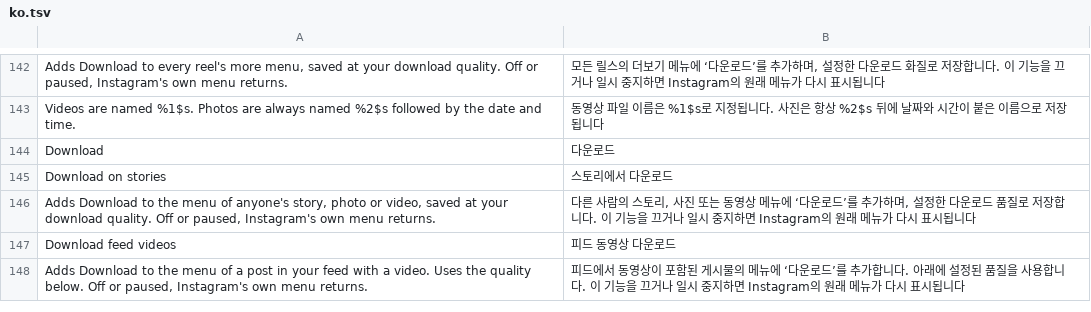
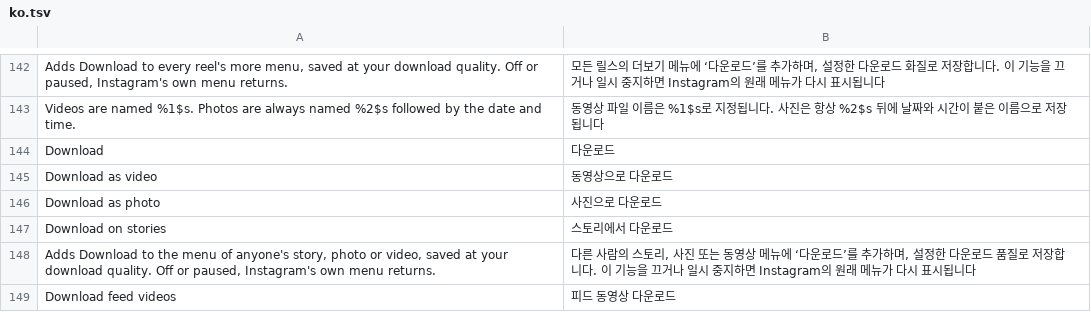
Before and after one commit to Chazy12/HushGram, a TSV file: extensions/shared/library/src/main/l10n/ko.tsv, drawn as a sheet; only a part is shown, gaps mark what is left out; the shorter side is filled out with more unchanged rows.

Commit message:
feat: offer Download as video and Download as photo on a photo story with music
Instagram serves a photo story with music as a short video, so Download
saved only the video. The story menu now carries two rows for those
stories, and Download as photo saves the picture at its largest size.

Each of the three menu builders calls StoryDownload.building() first
with its menu parameter, because A0n reuses that register before it
returns. labels() reads is_story_image_with_music through a new
storyImageWithMusic bridge and picks the rows. An unreadable story keeps
its one Download row.

DownloadStoryHookTest checks the entry call on the low and range forms,
the fixture builders' menu register, the new bridge, and a refusal when
the music getter is missing. The contracts pin the entry call as the
first and only one in each builder.

Refs #53

```diff
--- a/extensions/shared/library/src/main/l10n/ko.tsv
+++ b/extensions/shared/library/src/main/l10n/ko.tsv
@@ -144,2 +144,4 @@ Videos are named %1$s. Photos are always named %2$s followed by the date and tim
 Download	다운로드
+Download as video	동영상으로 다운로드
+Download as photo	사진으로 다운로드
 Download on stories	스토리에서 다운로드
```
Also changed, not shown: extensions/shared/library/src/main/l10n/de.tsv, extensions/shared/library/src/main/l10n/es.tsv, 14 other files.
